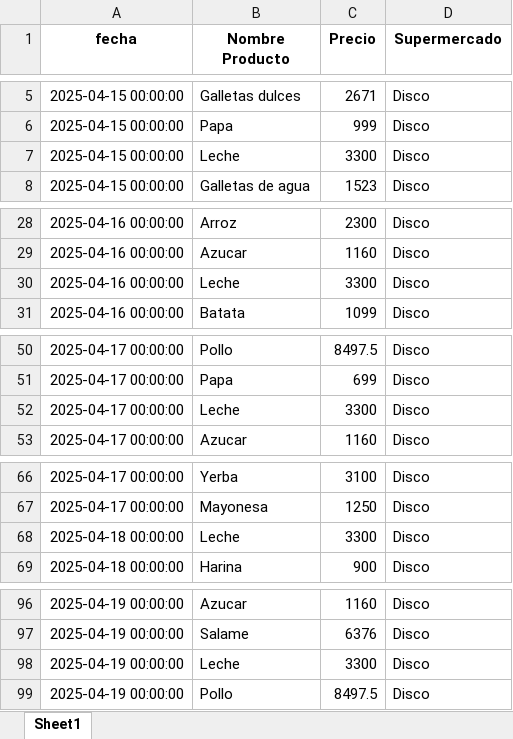
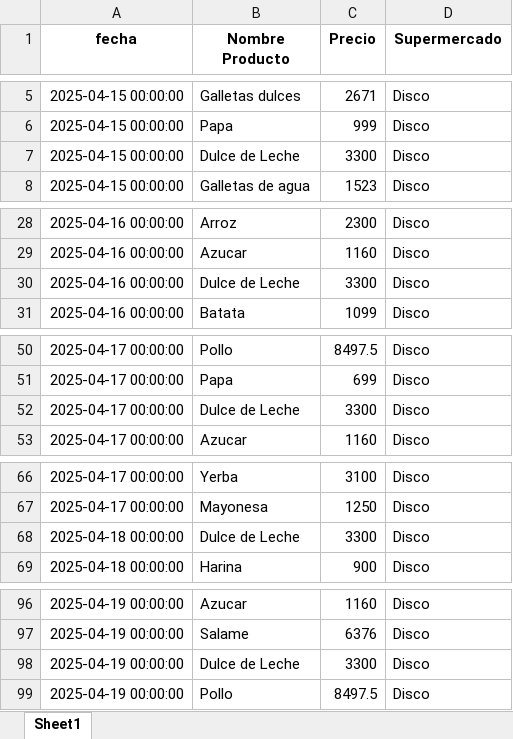
Before and after one commit to manuelpalomeque/Web-Scraper-canasta-basica, an Excel workbook: data/datos_limpios.xlsx, sheet Sheet1, drawn as a sheet; only a part is shown, gaps mark what is left out; values as stored, in another font and other column widths than the file's, no borders; the diff covers the shown part only; the diff names each change by its address in the sheet, - before the commit and + after, or states it on an @@ line.

Commit message:
Add files via upload

```diff
--- a/data/datos_limpios.xlsx (sheet Sheet1)
+++ b/data/datos_limpios.xlsx (sheet Sheet1)
-B7 (Nombre Producto): Leche
+B7 (Nombre Producto): Dulce de Leche
-B30 (Nombre Producto): Leche
+B30 (Nombre Producto): Dulce de Leche
-B52 (Nombre Producto): Leche
+B52 (Nombre Producto): Dulce de Leche
-B68 (Nombre Producto): Leche
+B68 (Nombre Producto): Dulce de Leche
-B98 (Nombre Producto): Leche
+B98 (Nombre Producto): Dulce de Leche
```
Also changed, not shown: 7 edited cells elsewhere in this sheet.
